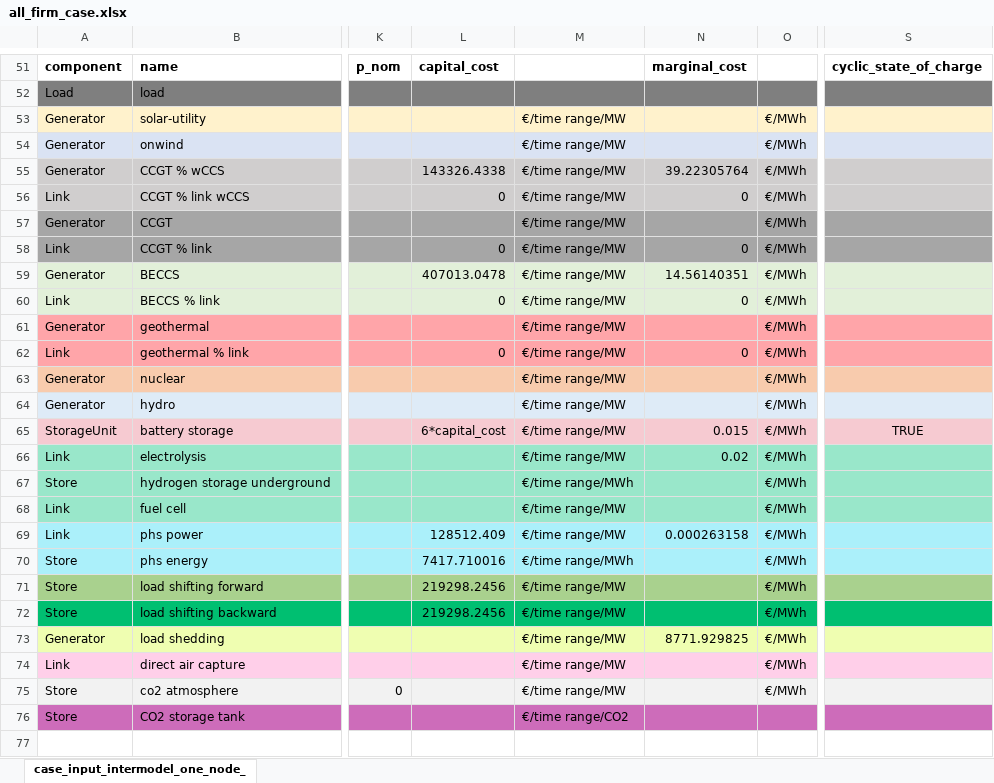
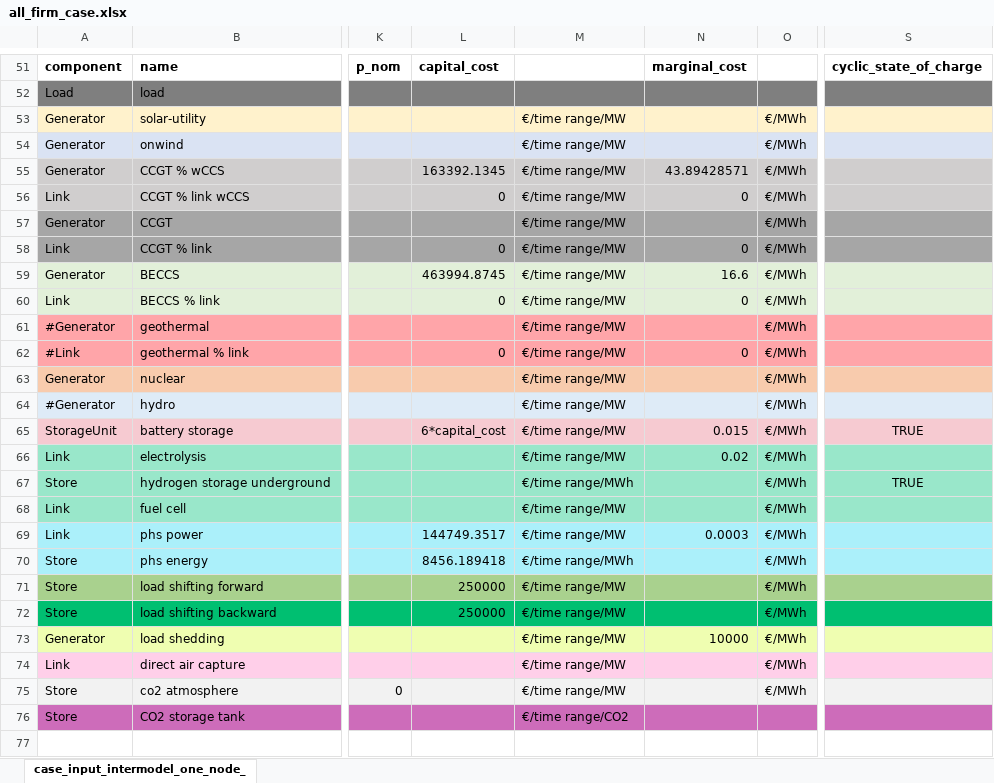
Before and after one commit to carnegie/clab_all_firm, an Excel workbook: all_firm_case.xlsx, sheet case_input_intermodel_one_node_, drawn as a sheet; only a part is shown, gaps mark what is left out; values as stored, in another font and other column widths than the file's, no borders; the diff covers the shown part only; the diff names each change by its address in the sheet, - before the commit and + after, or states it on an @@ line.

```diff
--- a/all_firm_case.xlsx (sheet case_input_intermodel_one_node_)
+++ b/all_firm_case.xlsx (sheet case_input_intermodel_one_node_)
-L55: 143326.4338
+L55: 163392.1345
-N55: 39.22305764
+N55: 43.89428571
-L59: 407013.0478
+L59: 463994.8745
-N59: 14.56140351
+N59: 16.6
-A61: Generator
+A61: #Generator
-A62: Link
+A62: #Link
-A64: Generator
+A64: #Generator
-S67: (empty)
+S67: TRUE
-L69: 128512.409
+L69: 144749.3517
-N69: 0.000263158
+N69: 0.0003
-L70: 7417.710016
+L70: 8456.189418
-L71:L72: 219298.2456
+L71:L72: 250000
-N73: 8771.929825
+N73: 10000
```
Also changed, not shown: 1 added row, 1 removed row and 16 edited cells elsewhere in this sheet, 3 other files.
